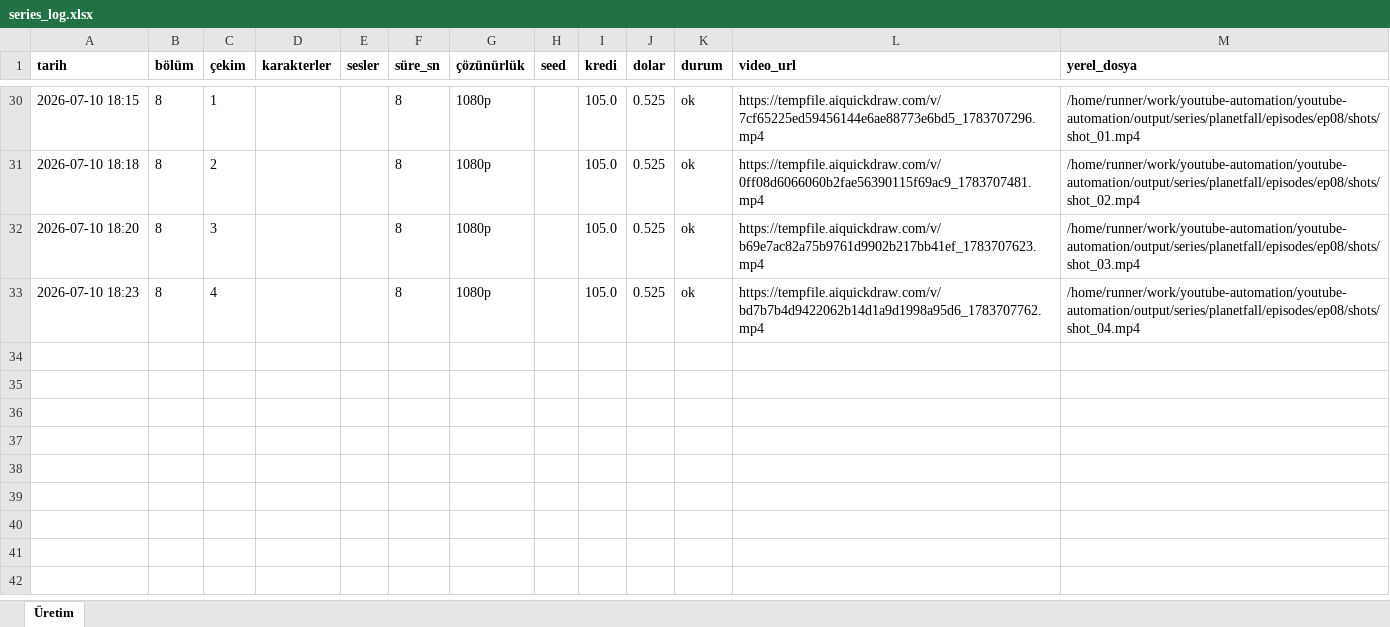
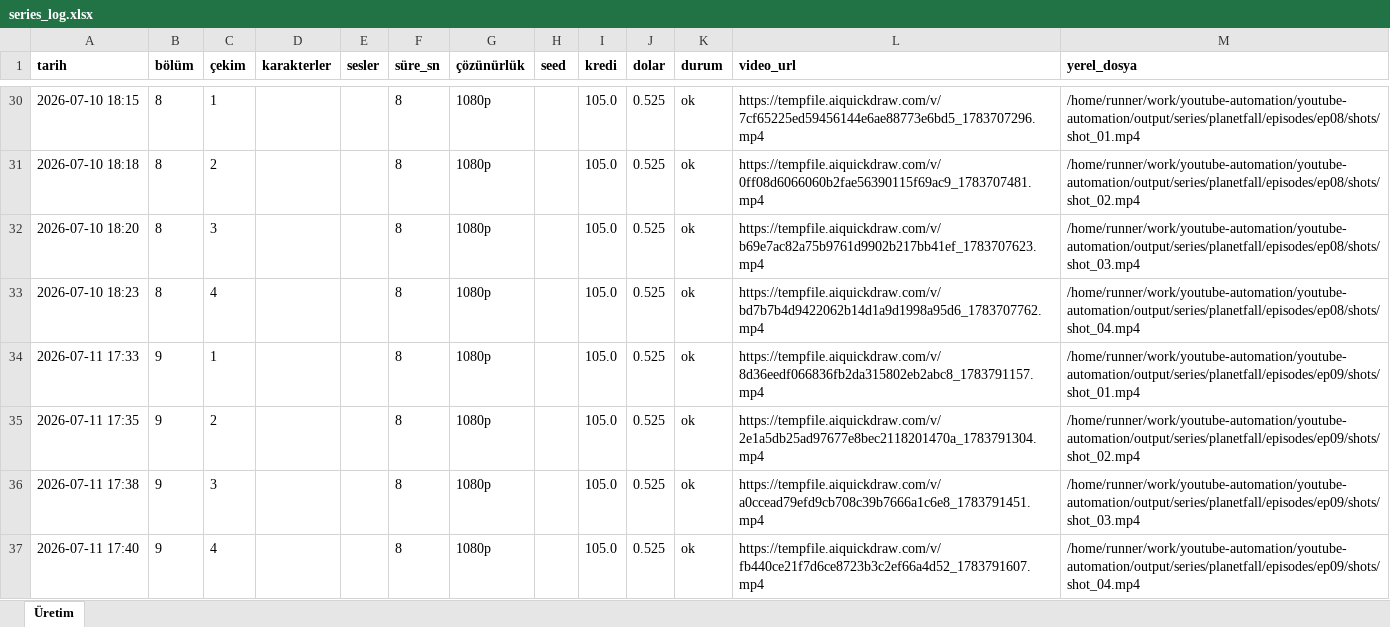
Before and after one commit to Wolkchen00/youtube-automation, an Excel workbook: series_data/planetfall/series_log.xlsx, sheet Üretim, drawn as a sheet; only a part is shown, gaps mark what is left out; values as stored, in another font and other column widths than the file's, no borders; the diff names each change by its address in the sheet, - before the commit and + after, or states it on an @@ line.

```diff
--- a/series_data/planetfall/series_log.xlsx (sheet Üretim)
+++ b/series_data/planetfall/series_log.xlsx (sheet Üretim)
+row 34: 2026-07-11 17:33 | 9 | 1 |  |  | 8 | 1080p |  | 105.0 | 0.525 | ok | https://tempfile.aiquickdraw.com/v/8d36eedf066836fb2da315802eb2abc8_1783791157.mp4 | /home/runner/work/youtube-automation/youtube-automation/output/series/planetfall/episodes/ep09/shots/shot_01.mp4
+row 35: 2026-07-11 17:35 | 9 | 2 |  |  | 8 | 1080p |  | 105.0 | 0.525 | ok | https://tempfile.aiquickdraw.com/v/2e1a5db25ad97677e8bec2118201470a_1783791304.mp4 | /home/runner/work/youtube-automation/youtube-automation/output/series/planetfall/episodes/ep09/shots/shot_02.mp4
+row 36: 2026-07-11 17:38 | 9 | 3 |  |  | 8 | 1080p |  | 105.0 | 0.525 | ok | https://tempfile.aiquickdraw.com/v/a0ccead79efd9cb708c39b7666a1c6e8_1783791451.mp4 | /home/runner/work/youtube-automation/youtube-automation/output/series/planetfall/episodes/ep09/shots/shot_03.mp4
+row 37: 2026-07-11 17:40 | 9 | 4 |  |  | 8 | 1080p |  | 105.0 | 0.525 | ok | https://tempfile.aiquickdraw.com/v/fb440ce21f7d6ce8723b3c2ef66a4d52_1783791607.mp4 | /home/runner/work/youtube-automation/youtube-automation/output/series/planetfall/episodes/ep09/shots/shot_04.mp4
```
Also changed, not shown: 2 other files.
